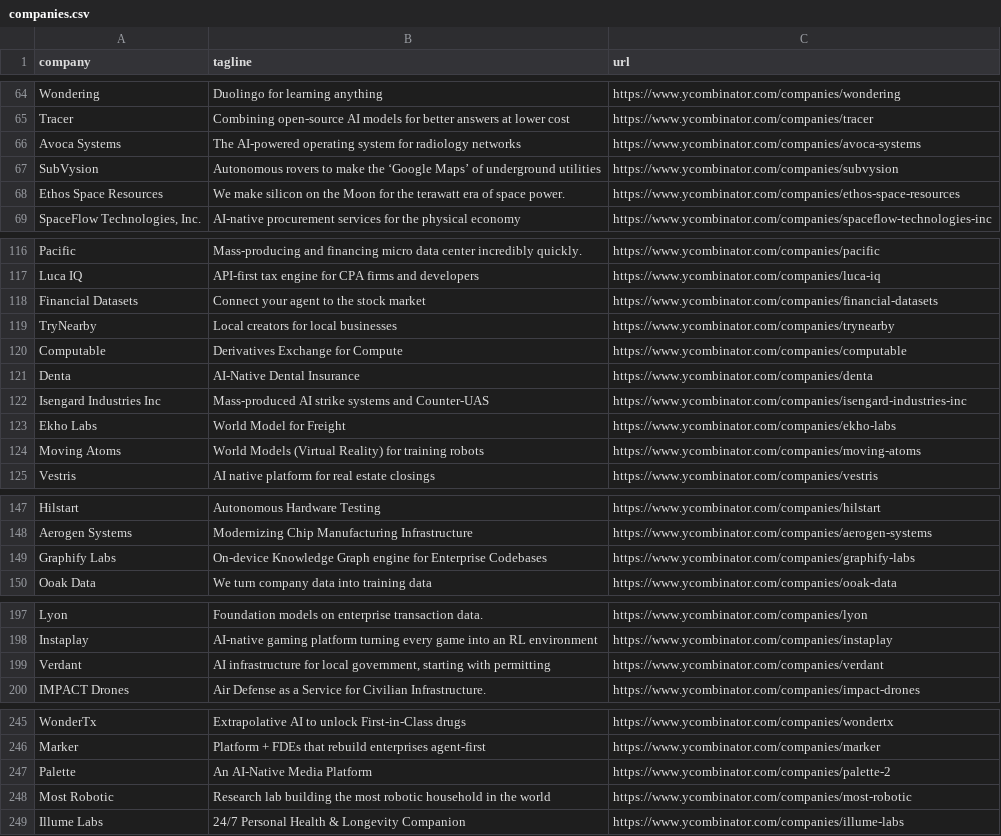
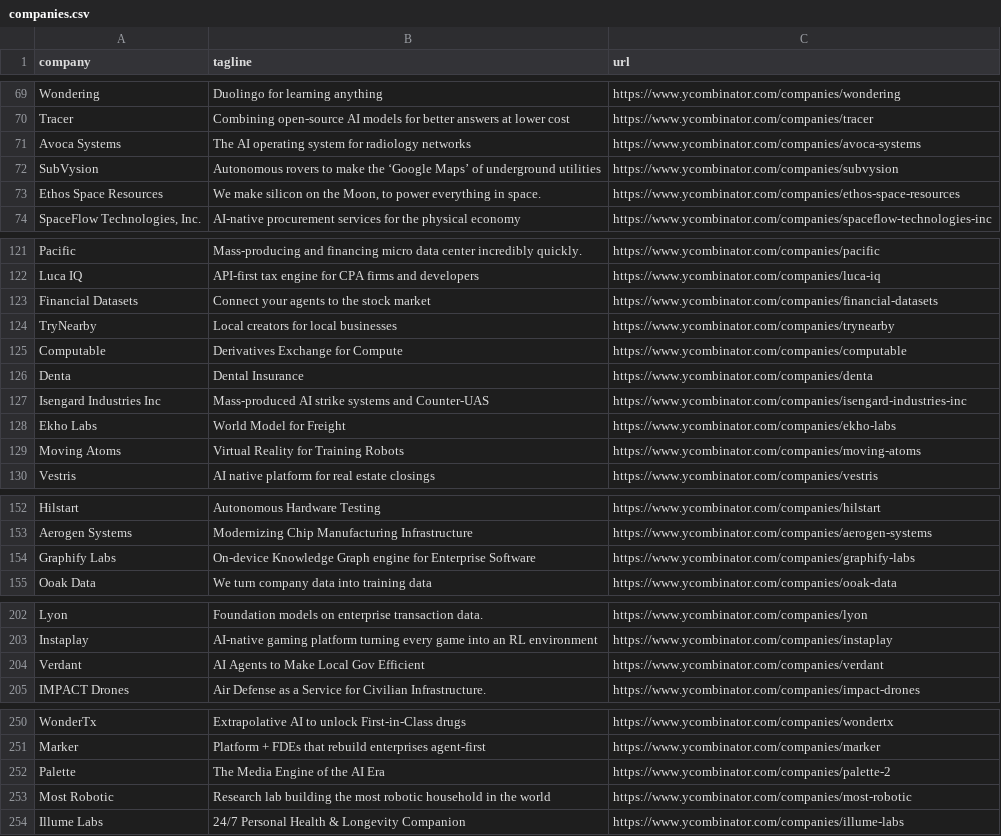
Before and after one commit to mcottle1/yc-updates, a CSV file: companies.csv, drawn as a sheet; only a part is shown, gaps mark what is left out; the diff covers the shown part only.

```diff
--- a/companies.csv
+++ b/companies.csv
@@ -65,5 +70,5 @@ Wondering,Duolingo for learning anything,https://www.ycombinator.com/companies/w
 Tracer,Combining open-source AI models for better answers at lower cost,https://www.ycombinator.com/companies/tracer
-Avoca Systems,The AI-powered operating system for radiology networks,https://www.ycombinator.com/companies/avoca-systems
+Avoca Systems,The AI operating system for radiology networks,https://www.ycombinator.com/companies/avoca-systems
 SubVysion,Autonomous rovers to make the ‘Google Maps’ of underground utilities,https://www.ycombinator.com/companies/subvysion
-Ethos Space Resources,We make silicon on the Moon for the terawatt era of space power.,https://www.ycombinator.com/companies/ethos-space-resources
+Ethos Space Resources,"We make silicon on the Moon, to power everything in space.",https://www.ycombinator.com/companies/ethos-space-resources
 "SpaceFlow Technologies, Inc.",AI-native procurement services for the physical economy,https://www.ycombinator.com/companies/spaceflow-technologies-inc
@@ -117,9 +122,9 @@ Pacific,Mass-producing and financing micro data center incredibly quickly.,https
 Luca IQ,API-first tax engine for CPA firms and developers,https://www.ycombinator.com/companies/luca-iq
-Financial Datasets,Connect your agent to the stock market,https://www.ycombinator.com/companies/financial-datasets
+Financial Datasets,Connect your agents to the stock market,https://www.ycombinator.com/companies/financial-datasets
 TryNearby,Local creators for local businesses,https://www.ycombinator.com/companies/trynearby
 Computable,Derivatives Exchange for Compute,https://www.ycombinator.com/companies/computable
-Denta,AI-Native Dental Insurance,https://www.ycombinator.com/companies/denta
+Denta,Dental Insurance,https://www.ycombinator.com/companies/denta
 Isengard Industries Inc,Mass-produced AI strike systems and Counter-UAS,https://www.ycombinator.com/companies/isengard-industries-inc
 Ekho Labs,World Model for Freight,https://www.ycombinator.com/companies/ekho-labs
-Moving Atoms,World Models (Virtual Reality) for training robots,https://www.ycombinator.com/companies/moving-atoms
+Moving Atoms,Virtual Reality for Training Robots,https://www.ycombinator.com/companies/moving-atoms
 Vestris,AI native platform for real estate closings,https://www.ycombinator.com/companies/vestris
@@ -148,3 +153,3 @@ Hilstart,Autonomous Hardware Testing,https://www.ycombinator.com/companies/hilst
 Aerogen Systems,Modernizing Chip Manufacturing Infrastructure,https://www.ycombinator.com/companies/aerogen-systems
-Graphify Labs,On-device Knowledge Graph engine for Enterprise Codebases,https://www.ycombinator.com/companies/graphify-labs
+Graphify Labs,On-device Knowledge Graph engine for Enterprise Software,https://www.ycombinator.com/companies/graphify-labs
 Ooak Data,We turn company data into training data,https://www.ycombinator.com/companies/ooak-data
@@ -198,3 +203,3 @@ Lyon,Foundation models on enterprise transaction data.,https://www.ycombinator.c
 Instaplay,AI-native gaming platform turning every game into an RL environment,https://www.ycombinator.com/companies/instaplay
-Verdant,"AI infrastructure for local government, starting with permitting",https://www.ycombinator.com/companies/verdant
+Verdant,AI Agents to Make Local Gov Efficient,https://www.ycombinator.com/companies/verdant
 IMPACT Drones,Air Defense as a Service for Civilian Infrastructure.,https://www.ycombinator.com/companies/impact-drones
@@ -246,3 +251,3 @@ WonderTx,Extrapolative AI to unlock First-in-Class drugs,https://www.ycombinator
 Marker,Platform + FDEs that rebuild enterprises agent-first,https://www.ycombinator.com/companies/marker
-Palette,An AI-Native Media Platform,https://www.ycombinator.com/companies/palette-2
+Palette,The Media Engine of the AI Era,https://www.ycombinator.com/companies/palette-2
 Most Robotic,Research lab building the most robotic household in the world,https://www.ycombinator.com/companies/most-robotic
```
Also changed, not shown: 5 added rows and 4 edited cells elsewhere in this file.
